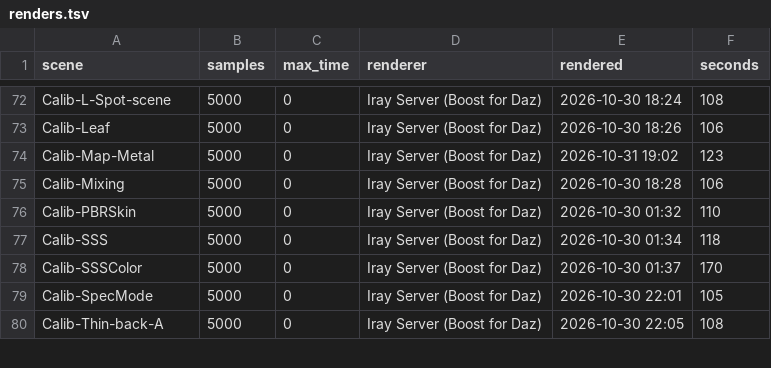
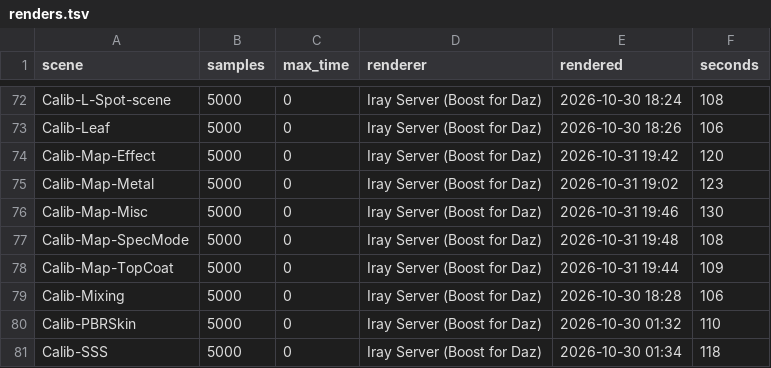
Before and after one commit to vysokyj/orbis, a TSV file: calib/references/iray/renders.tsv, drawn as a sheet; only a part is shown, gaps mark what is left out; the shorter side is filled out with more unchanged rows.

Commit message:
fix(material): apply Diffuse Strength and keep rough Uber gloss bright
DAZ multiplies Diffuse Strength into the diffuse colour it hands Iray;
the export ignored it (Calib-Map-Effect 1.52 -> 1.17 x Iray). Plain GGX
lost light on rough lobes that Iray's Phong keeps; its energy-preserving
variant brings Calib-Glossy's roughness 0.6 sphere to 1.01 x Iray.

Refs #32, #56

```diff
--- a/calib/references/iray/renders.tsv
+++ b/calib/references/iray/renders.tsv
@@ -73,3 +73,7 @@ Calib-L-Spot-scene	5000	0	Iray Server (Boost for Daz)	2026-10-30 18:24	108
 Calib-Leaf	5000	0	Iray Server (Boost for Daz)	2026-10-30 18:26	106
+Calib-Map-Effect	5000	0	Iray Server (Boost for Daz)	2026-10-31 19:42	120
 Calib-Map-Metal	5000	0	Iray Server (Boost for Daz)	2026-10-31 19:02	123
+Calib-Map-Misc	5000	0	Iray Server (Boost for Daz)	2026-10-31 19:46	130
+Calib-Map-SpecMode	5000	0	Iray Server (Boost for Daz)	2026-10-31 19:48	108
+Calib-Map-TopCoat	5000	0	Iray Server (Boost for Daz)	2026-10-31 19:44	109
 Calib-Mixing	5000	0	Iray Server (Boost for Daz)	2026-10-30 18:28	106
```
Also changed, not shown: 8 other files.
